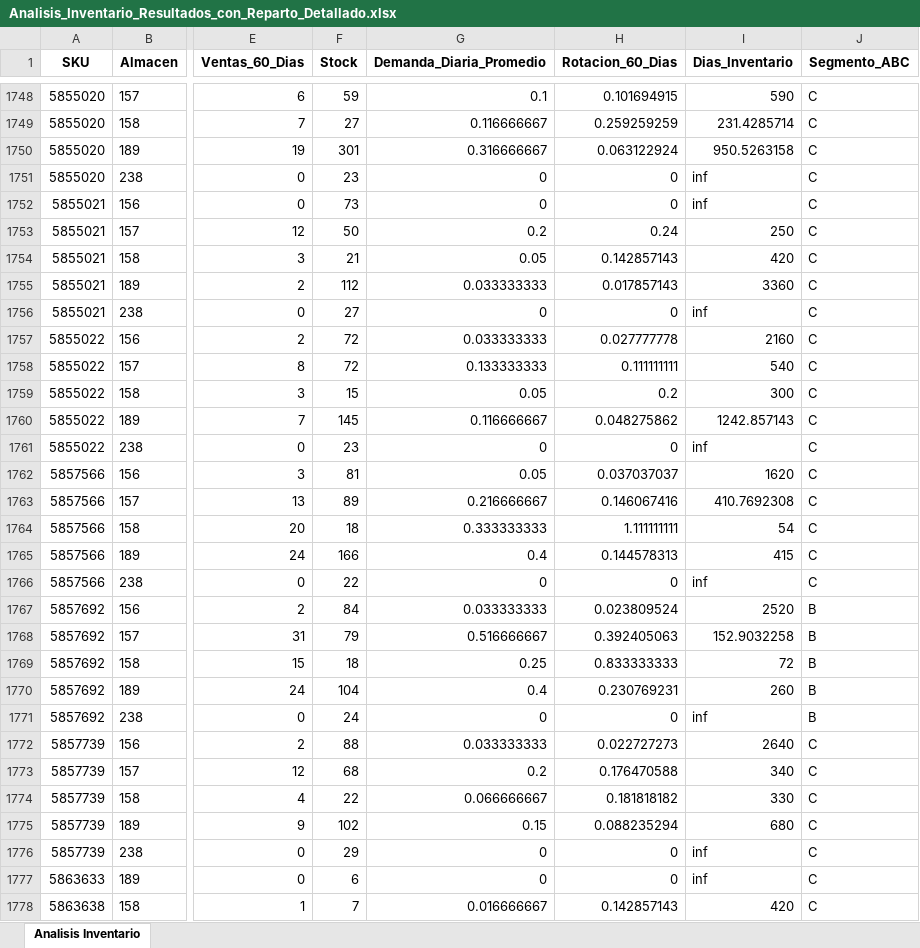
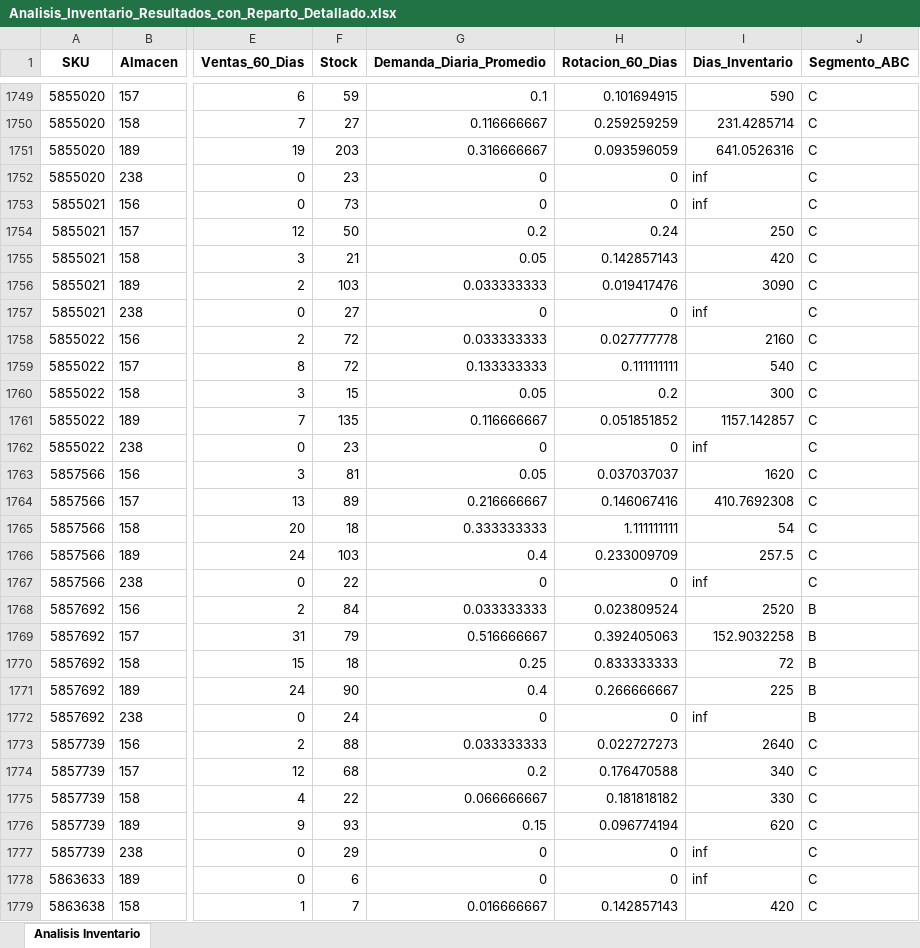
Before and after one commit to DiegoMao201/Rotacion-Iventarios, an Excel workbook: Analisis_Inventario_Resultados_con_Reparto_Detallado.xlsx, sheet Analisis Inventario, drawn as a sheet; only a part is shown, gaps mark what is left out; values as stored, in another font and other column widths than the file's, no borders; addresses are those after the commit; the diff covers the shown part only; the diff names each change by its address in the sheet, - before the commit and + after, or states it on an @@ line.

```diff
--- a/Analisis_Inventario_Resultados_con_Reparto_Detallado.xlsx (sheet Analisis Inventario)
+++ b/Analisis_Inventario_Resultados_con_Reparto_Detallado.xlsx (sheet Analisis Inventario)
-F1751 (Stock): 301
+F1751 (Stock): 203
-H1751 (Rotacion_60_Dias): 0.063122924
+H1751 (Rotacion_60_Dias): 0.093596059
-I1751 (Dias_Inventario): 950.5263158
+I1751 (Dias_Inventario): 641.0526316
-F1756 (Stock): 112
+F1756 (Stock): 103
-H1756 (Rotacion_60_Dias): 0.017857143
+H1756 (Rotacion_60_Dias): 0.019417476
-I1756 (Dias_Inventario): 3360
+I1756 (Dias_Inventario): 3090
-F1761 (Stock): 145
+F1761 (Stock): 135
-H1761 (Rotacion_60_Dias): 0.048275862
+H1761 (Rotacion_60_Dias): 0.051851852
-I1761 (Dias_Inventario): 1242.857143
+I1761 (Dias_Inventario): 1157.142857
-F1766 (Stock): 166
+F1766 (Stock): 103
-H1766 (Rotacion_60_Dias): 0.144578313
+H1766 (Rotacion_60_Dias): 0.233009709
-I1766 (Dias_Inventario): 415
+I1766 (Dias_Inventario): 257.5
-F1771 (Stock): 104
+F1771 (Stock): 90
-H1771 (Rotacion_60_Dias): 0.230769231
+H1771 (Rotacion_60_Dias): 0.266666667
-I1771 (Dias_Inventario): 260
+I1771 (Dias_Inventario): 225
-F1776 (Stock): 102
+F1776 (Stock): 93
-H1776 (Rotacion_60_Dias): 0.088235294
+H1776 (Rotacion_60_Dias): 0.096774194
-I1776 (Dias_Inventario): 680
+I1776 (Dias_Inventario): 620
```
Also changed, not shown: 1 added row, 1 removed row and 263 edited cells elsewhere in this sheet.
